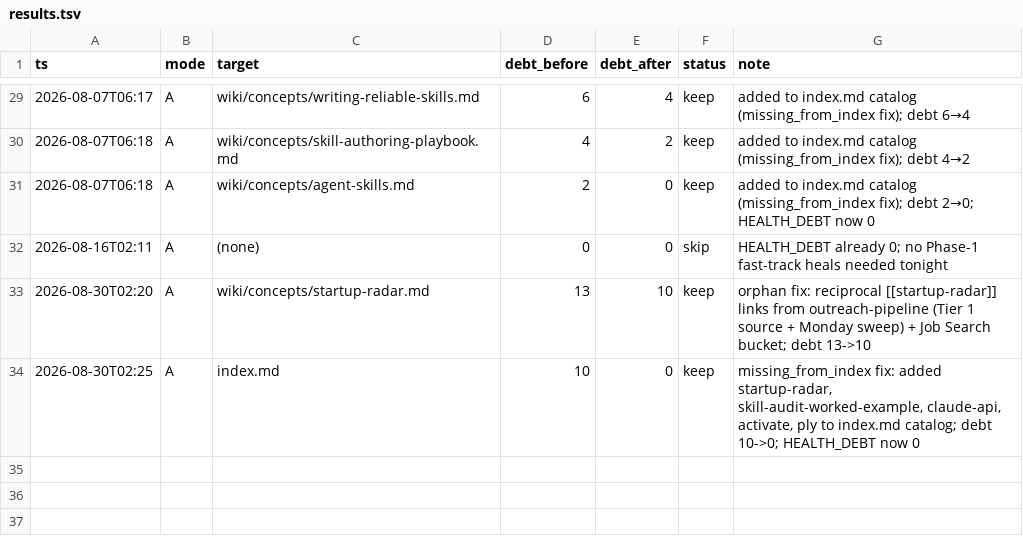
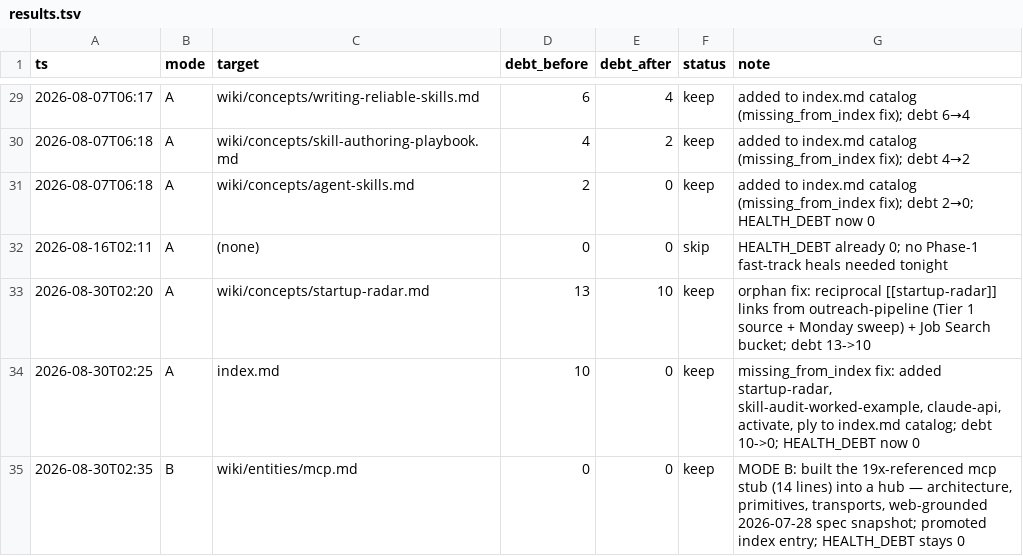
Before and after one commit to ckannam/Second_Brain, a TSV file: autoresearch/results.tsv, drawn as a sheet; only a part is shown, gaps mark what is left out; the diff names each change by its address in the sheet, - before the commit and + after, or states it on an @@ line.

```diff
--- a/autoresearch/results.tsv
+++ b/autoresearch/results.tsv
+row 35: 2026-08-30T02:35 | B | wiki/entities/mcp.md | 0 | 0 | keep | MODE B: built the 19x-referenced mcp stub (14 lines) into a hub — architecture, primitives, transports, web-grounded 2026-07-28 spec snapshot; promoted index entry; HEALTH_DEBT stays 0
```
Also changed, not shown: 3 other files.
